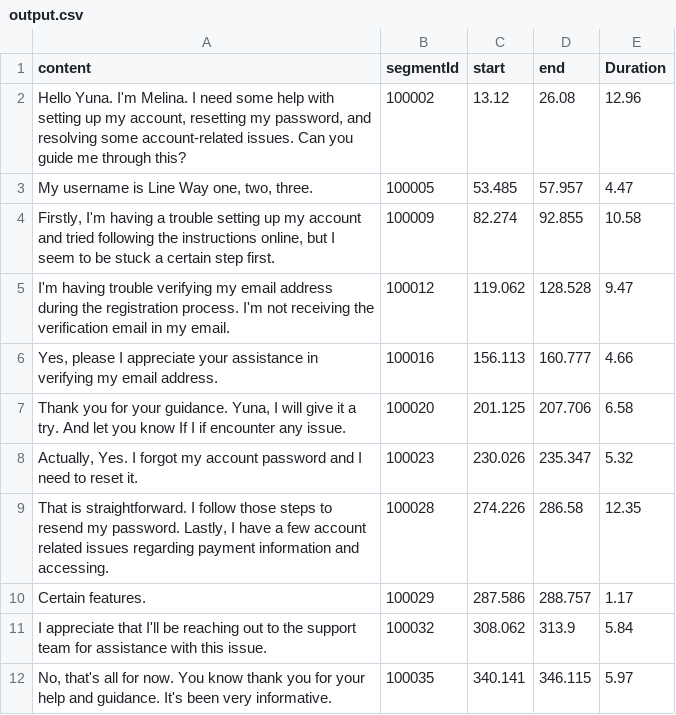
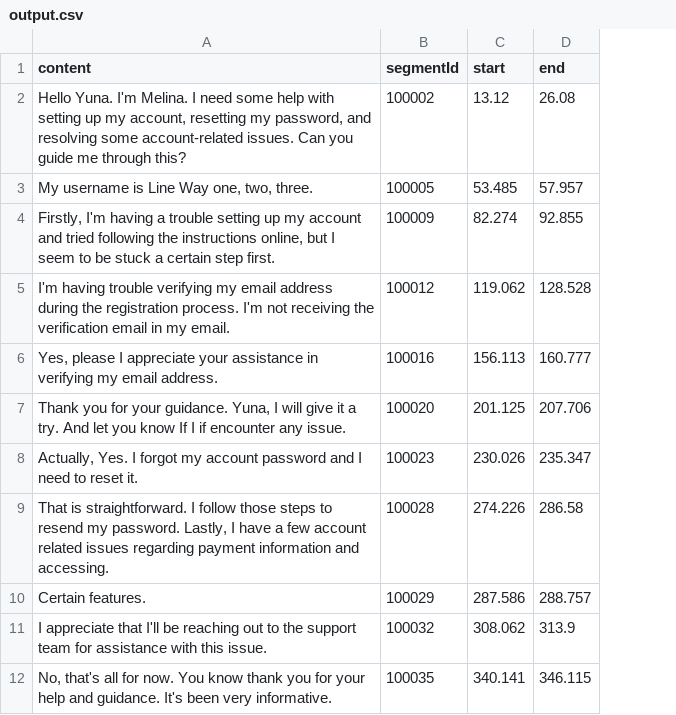
Before and after one commit to yogesh4492/json, a CSV file: output.csv, drawn as a sheet; only a part is shown; removed rows and columns are numbered as before the commit, all else as after; the diff covers the shown part only; the diff names each change by its address in the sheet, - before the commit and + after, or states it on an @@ line.

Commit message:
new file:   clean_json/clean_json_Auto.py 	renamed:    clean_json/clean_json.py -> clean_json/clean_json_own_code.py 	modified:   output.csv 	modified:   read_json/read_json_extract_csv.py 	new file:   update_json/1.py

```diff
--- a/output.csv
+++ b/output.csv
-column E (Duration), rows 2-12: 12.96 | 4.47 | 10.58 | 9.47 | 4.66 | 6.58 | 5.32 | 12.35 | 1.17 | 5.84 | 5.97
```
Also changed, not shown: 33 added rows elsewhere in this file, 4 other files.
